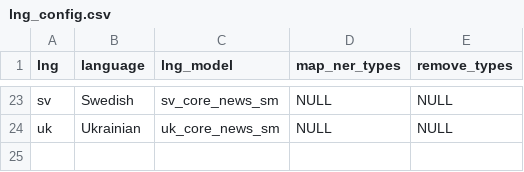
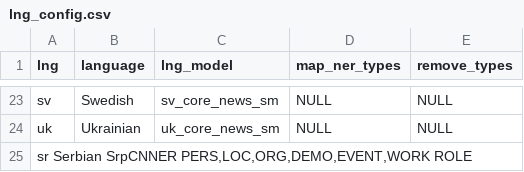
Before and after one commit to jerteh/It-Sr-NER, a CSV file: config/lng_config.csv, drawn as a sheet; only a part is shown, gaps mark what is left out.

Commit message:
Update lng_config.csv

```diff
--- a/config/lng_config.csv
+++ b/config/lng_config.csv
@@ -24 +24,2 @@ sv	Swedish	sv_core_news_sm	NULL	NULL
 uk	Ukrainian	uk_core_news_sm	NULL	NULL
+sr  Serbian SrpCNNER  PERS,LOC,ORG,DEMO,EVENT,WORK  ROLE
```
